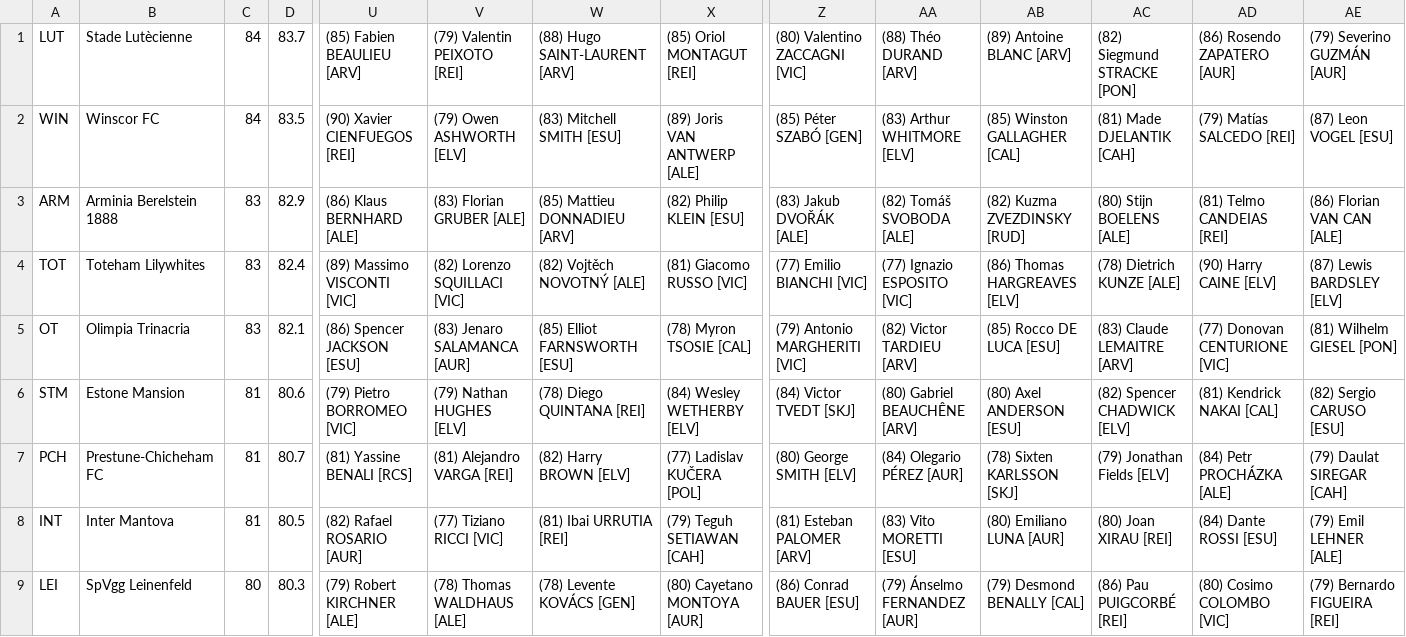
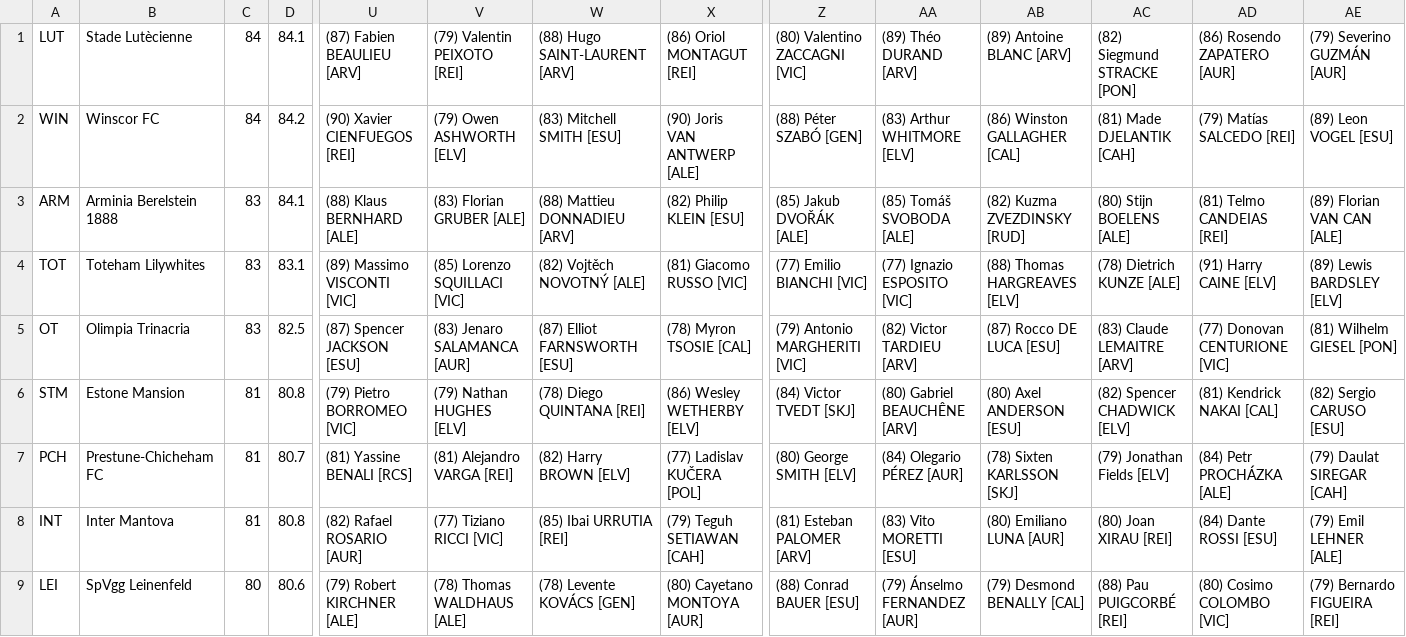
Before and after one commit to auroruse/avium-football-engine, a TSV file: src/presets/misc-avium.tsv, drawn as a sheet; only a part is shown, gaps mark what is left out; the diff covers the shown part only; the diff names each change by its address in the sheet, - before the commit and + after, or states it on an @@ line.

```diff
--- a/src/presets/misc-avium.tsv
+++ b/src/presets/misc-avium.tsv
-D1: 83.7
+D1: 84.1
-U1: (85) Fabien BEAULIEU [ARV]
+U1: (87) Fabien BEAULIEU [ARV]
-X1: (85) Oriol MONTAGUT [REI]
+X1: (86) Oriol MONTAGUT [REI]
-AA1: (88) Théo DURAND [ARV]
+AA1: (89) Théo DURAND [ARV]
-D2: 83.5
+D2: 84.2
-X2: (89) Joris VAN ANTWERP [ALE]
+X2: (90) Joris VAN ANTWERP [ALE]
-Z2: (85) Péter SZABÓ [GEN]
+Z2: (88) Péter SZABÓ [GEN]
-AB2: (85) Winston GALLAGHER [CAL]
+AB2: (86) Winston GALLAGHER [CAL]
-AE2: (87) Leon VOGEL [ESU]
+AE2: (89) Leon VOGEL [ESU]
-D3: 82.9
+D3: 84.1
-U3: (86) Klaus BERNHARD [ALE]
+U3: (88) Klaus BERNHARD [ALE]
-W3: (85) Mattieu DONNADIEU [ARV]
+W3: (88) Mattieu DONNADIEU [ARV]
-Z3: (83) Jakub DVOŘÁK [ALE]
+Z3: (85) Jakub DVOŘÁK [ALE]
-AA3: (82) Tomáš SVOBODA [ALE]
+AA3: (85) Tomáš SVOBODA [ALE]
-AE3: (86) Florian VAN CAN [ALE]
+AE3: (89) Florian VAN CAN [ALE]
-D4: 82.4
+D4: 83.1
-V4: (82) Lorenzo SQUILLACI [VIC]
+V4: (85) Lorenzo SQUILLACI [VIC]
-AB4: (86) Thomas HARGREAVES [ELV]
+AB4: (88) Thomas HARGREAVES [ELV]
-AD4: (90) Harry CAINE [ELV]
+AD4: (91) Harry CAINE [ELV]
-AE4: (87) Lewis BARDSLEY [ELV]
+AE4: (89) Lewis BARDSLEY [ELV]
-D5: 82.1
+D5: 82.5
-U5: (86) Spencer JACKSON [ESU]
+U5: (87) Spencer JACKSON [ESU]
-W5: (85) Elliot FARNSWORTH [ESU]
+W5: (87) Elliot FARNSWORTH [ESU]
-AB5: (85) Rocco DE LUCA [ESU]
+AB5: (87) Rocco DE LUCA [ESU]
-D6: 80.6
+D6: 80.8
-X6: (84) Wesley WETHERBY [ELV]
+X6: (86) Wesley WETHERBY [ELV]
-D8: 80.5
+D8: 80.8
-W8: (81) Ibai URRUTIA [REI]
+W8: (85) Ibai URRUTIA [REI]
-D9: 80.3
+D9: 80.6
-Z9: (86) Conrad BAUER [ESU]
+Z9: (88) Conrad BAUER [ESU]
-AC9: (86) Pau PUIGCORBÉ [REI]
+AC9: (88) Pau PUIGCORBÉ [REI]
```
Also changed, not shown: 8 edited cells elsewhere in this file, src/presets/avium.tsv, src/presets/nl1.tsv.
